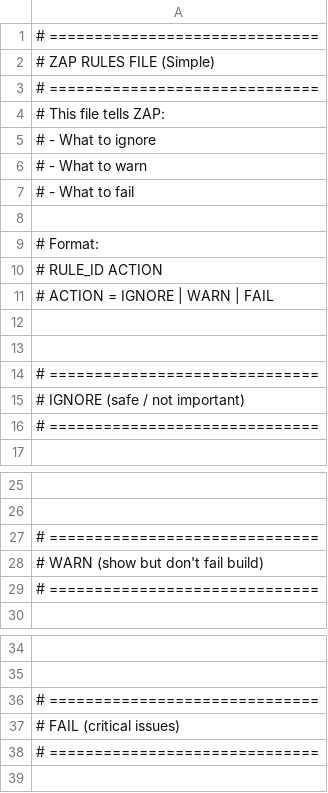
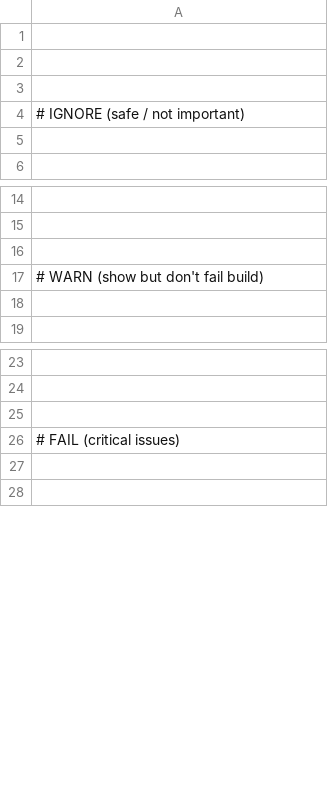
Before and after one commit to souravmishraa/Quality-Gate-Demo, a TSV file: zap/rules.tsv, drawn as a sheet; only a part is shown, gaps mark what is left out.

```diff
--- a/zap/rules.tsv
+++ b/zap/rules.tsv
@@ -1,17 +1,6 @@
-# ==============================
-# ZAP RULES FILE (Simple)
-# ==============================
-# This file tells ZAP:
-# - What to ignore
-# - What to warn
-# - What to fail
-
-# Format:
-# RULE_ID   ACTION
-# ACTION = IGNORE | WARN | FAIL
 
 
-# ==============================
+
 # IGNORE (safe / not important)
-# ==============================
+
 
@@ -26,5 +15,5 @@
 
-# ==============================
+
 # WARN (show but don't fail build)
-# ==============================
+
 
@@ -35,5 +24,5 @@
 
-# ==============================
+
 # FAIL (critical issues)
-# ==============================
+
 
```
Also changed, not shown: 2 other files.
